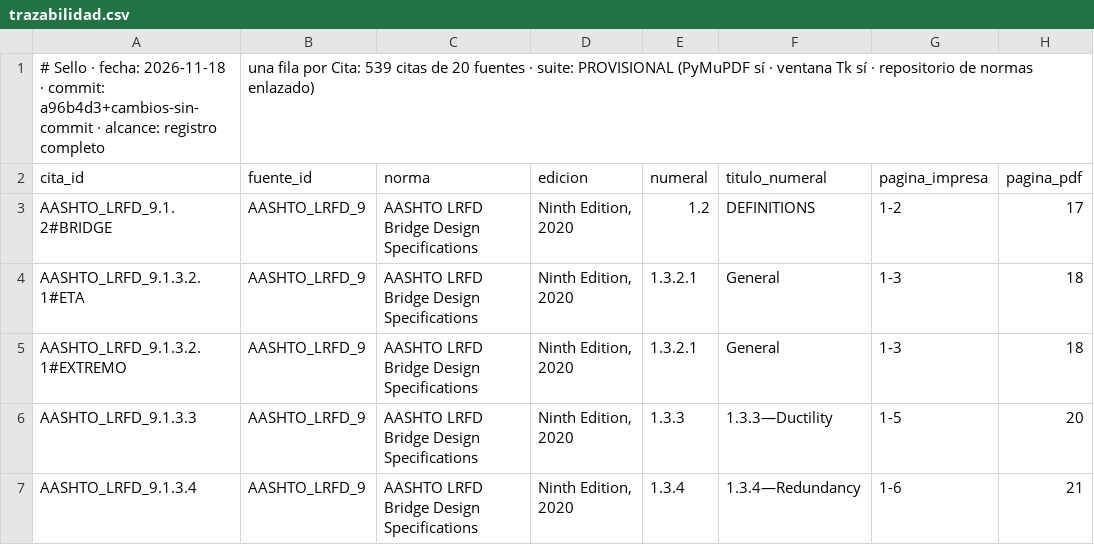
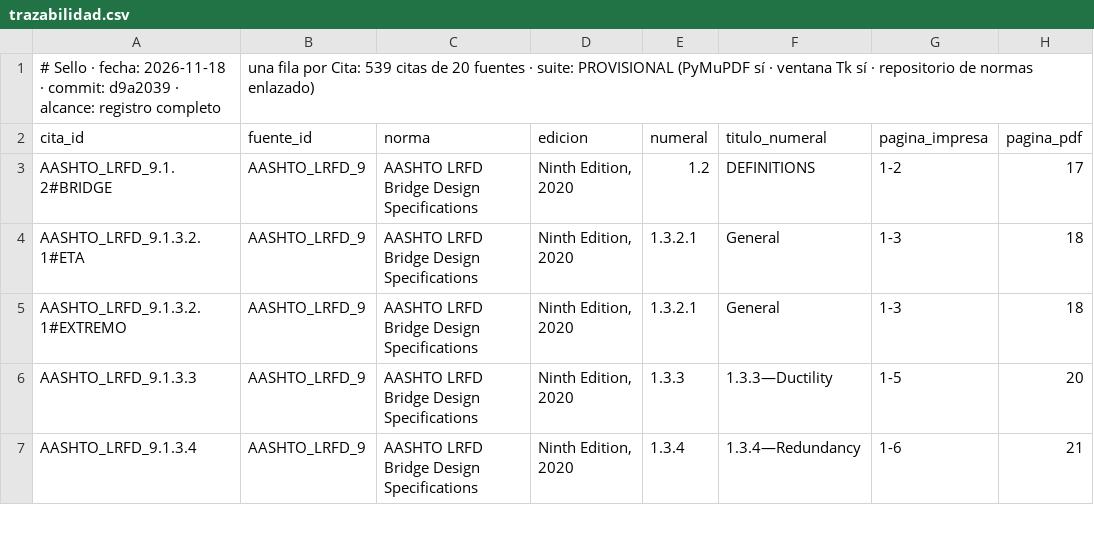
Before and after one commit to Andy-rba30/Proyecto_alcantarillas, a CSV file: docs/trazabilidad.csv, drawn as a sheet; only a part is shown; the diff names each change by its address in the sheet, - before the commit and + after, or states it on an @@ line.

```diff
--- a/docs/trazabilidad.csv
+++ b/docs/trazabilidad.csv
-A1 (cita_id): …· commit: a96b4d3+cambios-sin-commit · alcance:…
+A1 (cita_id): …· commit: d9a2039 · alcance:…
```
Also changed, not shown: 1 other file.
